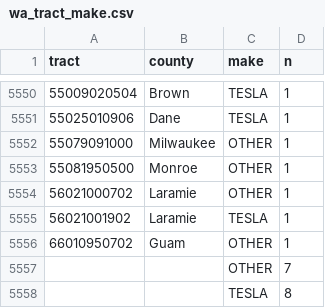
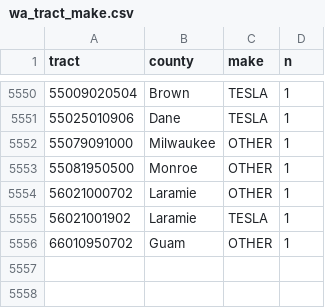
Before and after one commit to Shubham080802/tesla-Rivian-dashboard, a CSV file: data/external/research/wa_tract_make.csv, drawn as a sheet; only a part is shown, gaps mark what is left out; the diff names each change by its address in the sheet, - before the commit and + after, or states it on an @@ line.

```diff
--- a/data/external/research/wa_tract_make.csv
+++ b/data/external/research/wa_tract_make.csv
-row 5557:  |  | OTHER | 7
-row 5558:  |  | TESLA | 8
```
Also changed, not shown: data/external/research/nhtsa_complaints.csv, 8 other files.
